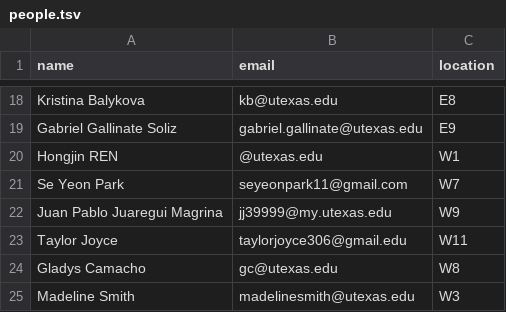
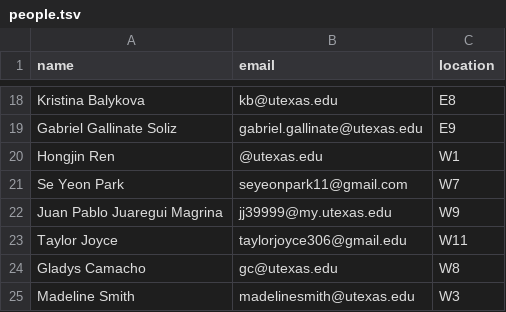
Before and after one commit to linguistics/rlp, a TSV file: people.tsv, drawn as a sheet; only a part is shown, gaps mark what is left out.

Commit message:
Update people.tsv

```diff
--- a/people.tsv
+++ b/people.tsv
@@ -19,3 +19,3 @@ Kristina Balykova	kb@utexas.edu	E8
 Gabriel Gallinate Soliz	gabriel.gallinate@utexas.edu	E9
-Hongjin REN	@utexas.edu	W1
+Hongjin Ren	@utexas.edu	W1
 Se Yeon Park	seyeonpark11@gmail.com	W7
```
